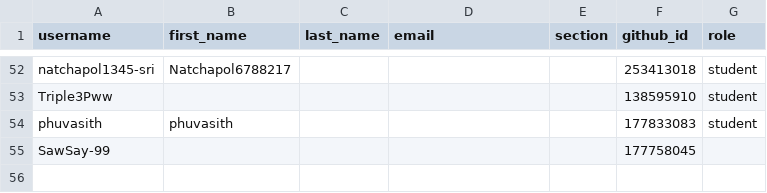
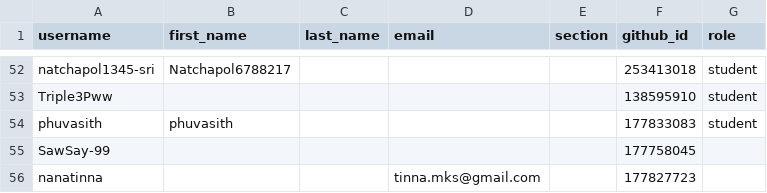
Before and after one commit to MUICT-Class/classroom50, a CSV file: 691-itcs258/roster.csv, drawn as a sheet; only a part is shown, gaps mark what is left out; the diff names each change by its address in the sheet, - before the commit and + after, or states it on an @@ line.

Commit message:
[Classroom 50] Add student: 691-itcs258/nanatinna

```diff
--- a/691-itcs258/roster.csv
+++ b/691-itcs258/roster.csv
+row 56: nanatinna |  |  | tinna.mks@gmail.com |  | 177827723
```
